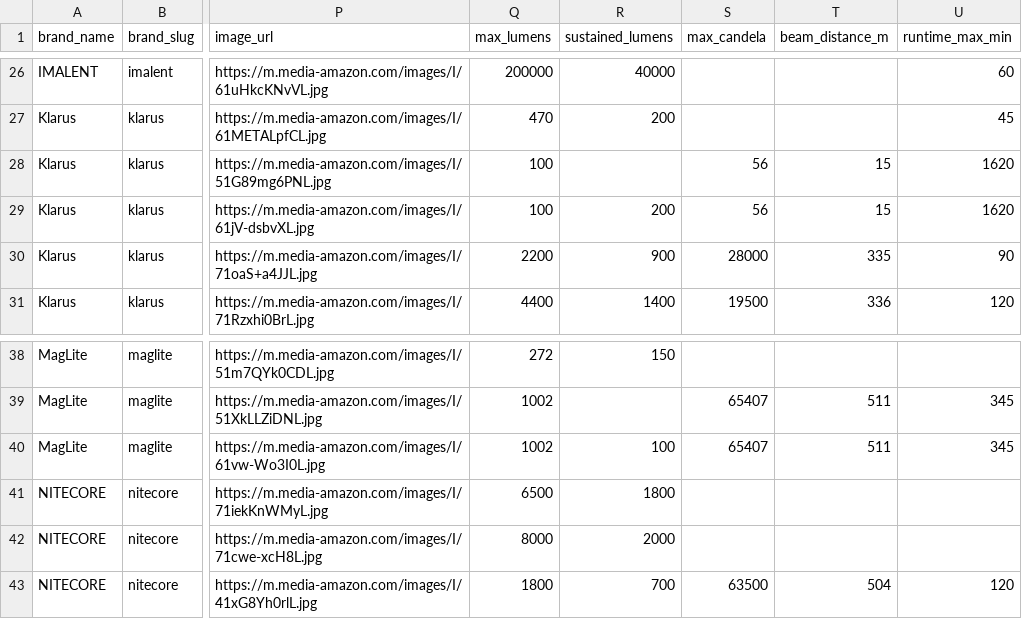
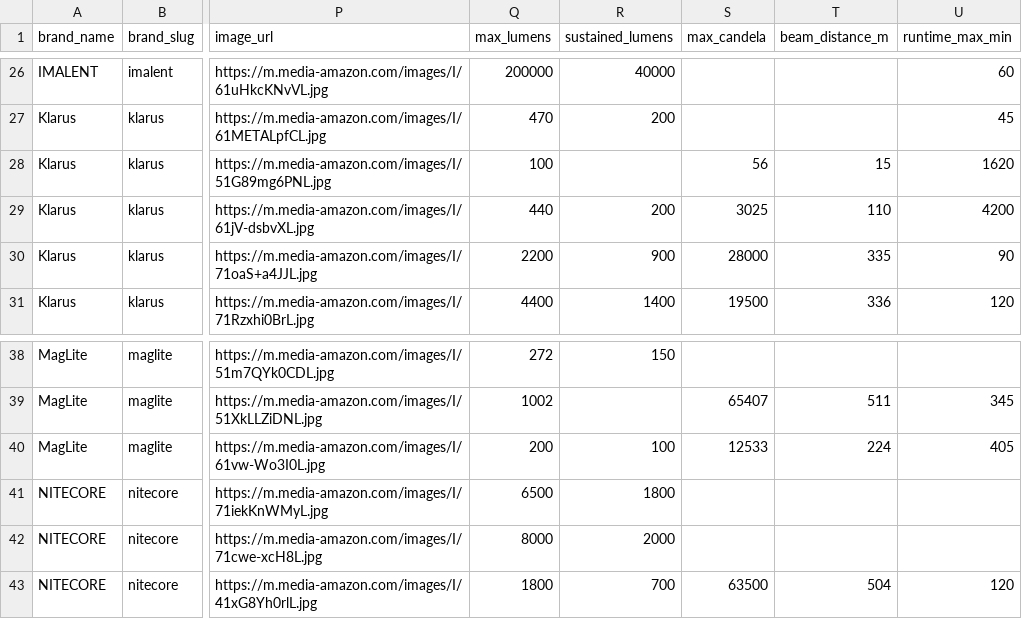
Before and after one commit to zrogers010/flashlight-ratings-go, a CSV file: data/manual_catalog.csv, drawn as a sheet; only a part is shown, gaps mark what is left out; the diff names each change by its address in the sheet, - before the commit and + after, or states it on an @@ line.

```diff
--- a/data/manual_catalog.csv
+++ b/data/manual_catalog.csv
-Q29 (max_lumens): 100
+Q29 (max_lumens): 440
-S29 (max_candela): 56
+S29 (max_candela): 3025
-T29 (beam_distance_m): 15
+T29 (beam_distance_m): 110
-U29 (runtime_max_min): 1620
+U29 (runtime_max_min): 4200
-Q40 (max_lumens): 1002
+Q40 (max_lumens): 200
-S40 (max_candela): 65407
+S40 (max_candela): 12533
-T40 (beam_distance_m): 511
+T40 (beam_distance_m): 224
-U40 (runtime_max_min): 345
+U40 (runtime_max_min): 405
```
Also changed, not shown: 3 other files.
